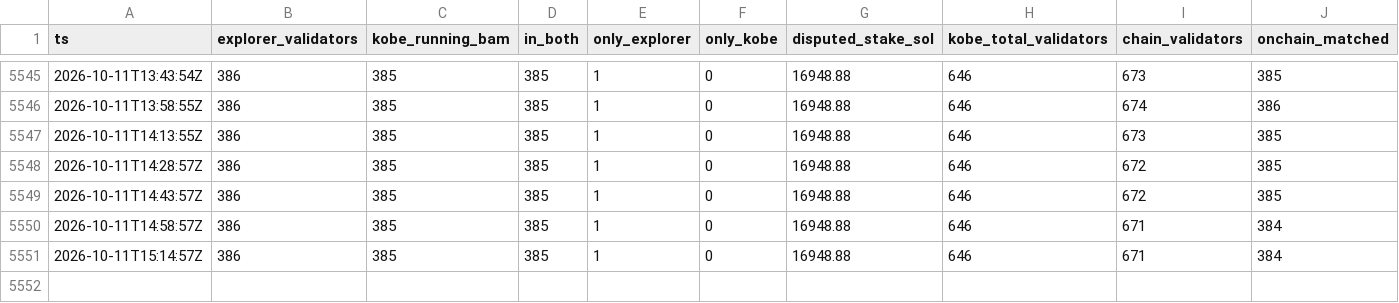
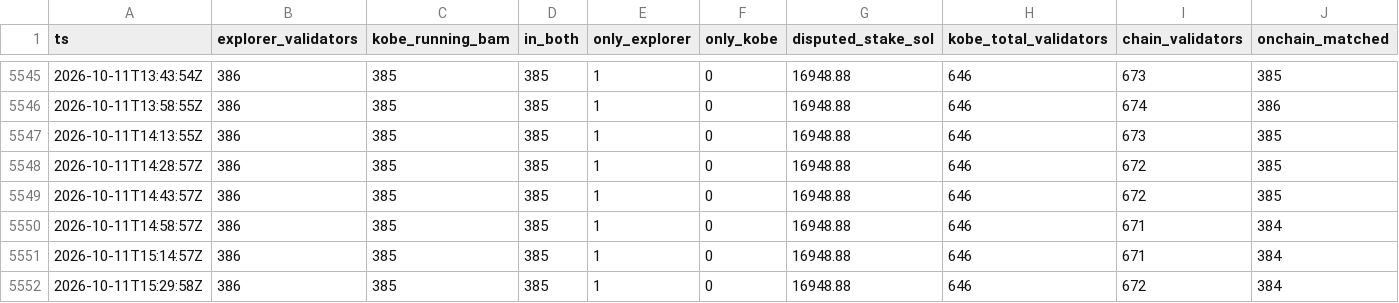
Before and after one commit to RYthaGOD/bamservatory-data, a CSV file: verification.csv, drawn as a sheet; only a part is shown, gaps mark what is left out; rows hold the shown columns only; the diff names each change by its address in the sheet, - before the commit and + after, or states it on an @@ line.

Commit message:
archive[primary]: manifest update

```diff
--- a/verification.csv
+++ b/verification.csv
+row 5552: 2026-10-11T15:29:58Z | 386 | 385 | 385 | 1 | 0 | 16948.88 | 646 | 672 | 384
```
